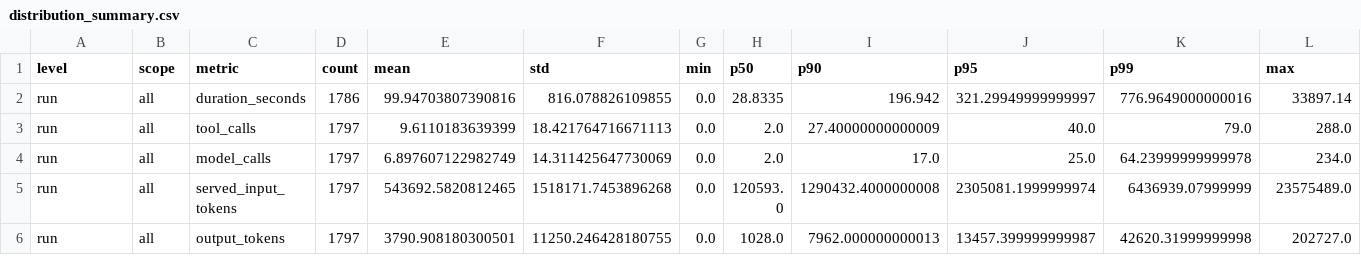
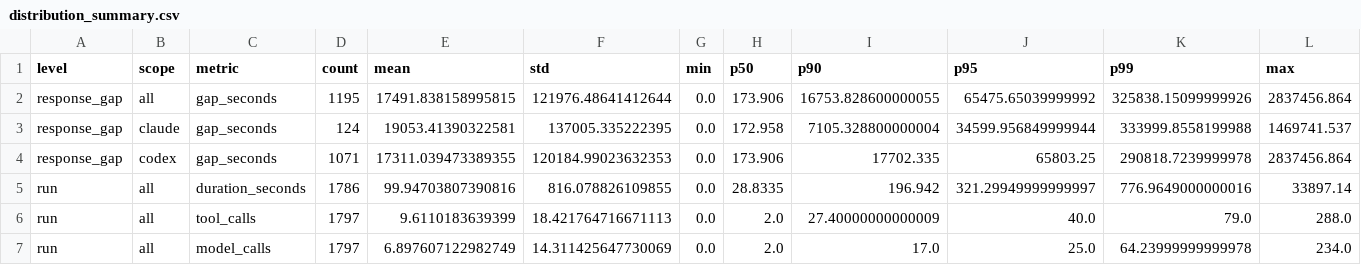
Before and after one commit to bansalarnav/lm-serve-bench, a CSV file: analysis/output/distribution_summary.csv, drawn as a sheet; only a part is shown; the shorter side is filled out with more unchanged rows.

```diff
--- a/analysis/output/distribution_summary.csv
+++ b/analysis/output/distribution_summary.csv
@@ -1,2 +1,5 @@
 level,scope,metric,count,mean,std,min,p50,p90,p95,p99,max
+response_gap,all,gap_seconds,1195,17491.838158995815,121976.48641412644,0.0,173.906,16753.828600000055,65475.65039999992,325838.15099999926,2837456.864
+response_gap,claude,gap_seconds,124,19053.41390322581,137005.335222395,0.0,172.958,7105.328800000004,34599.956849999944,333999.8558199988,1469741.537
+response_gap,codex,gap_seconds,1071,17311.039473389355,120184.99023632353,0.0,173.906,17702.335,65803.25,290818.7239999978,2837456.864
 run,all,duration_seconds,1786,99.94703807390816,816.078826109855,0.0,28.8335,196.942,321.29949999999997,776.9649000000016,33897.14
```
Also changed, not shown: 8 other files.
